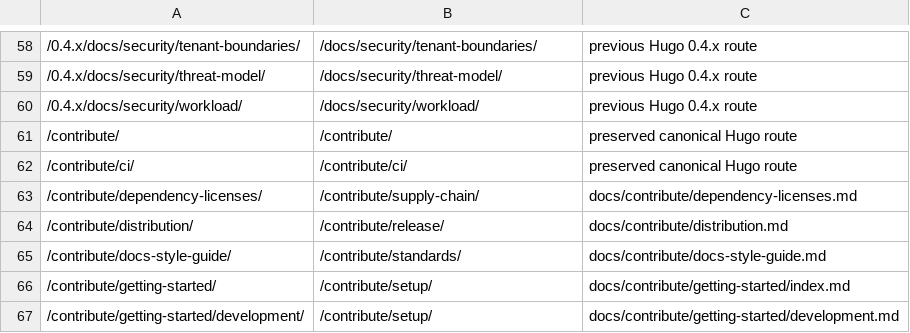
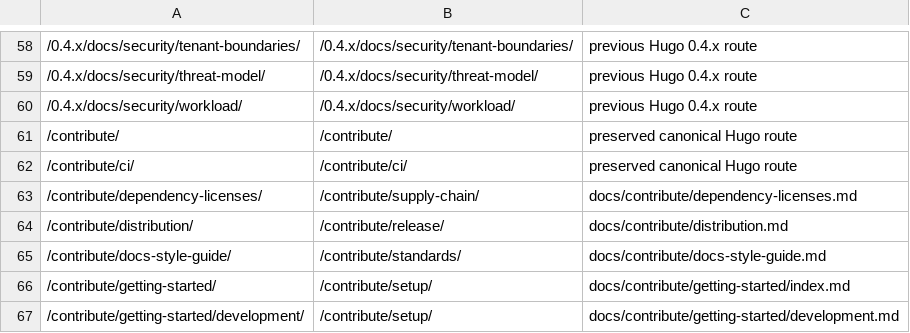
Before and after one commit to dc-tec/openbao-operator, a TSV file: website/redirects/legacy_redirects.tsv, drawn as a sheet; only a part is shown, gaps mark what is left out; the diff covers the shown part only.

```diff
--- a/website/redirects/legacy_redirects.tsv
+++ b/website/redirects/legacy_redirects.tsv
@@ -58,4 +58,4 @@
-/0.4.x/docs/security/tenant-boundaries/	/docs/security/tenant-boundaries/	previous Hugo 0.4.x route
-/0.4.x/docs/security/threat-model/	/docs/security/threat-model/	previous Hugo 0.4.x route
-/0.4.x/docs/security/workload/	/docs/security/workload/	previous Hugo 0.4.x route
+/0.4.x/docs/security/tenant-boundaries/	/0.4.x/docs/security/tenant-boundaries/	previous Hugo 0.4.x route
+/0.4.x/docs/security/threat-model/	/0.4.x/docs/security/threat-model/	previous Hugo 0.4.x route
+/0.4.x/docs/security/workload/	/0.4.x/docs/security/workload/	previous Hugo 0.4.x route
 /contribute/	/contribute/	preserved canonical Hugo route
```
Also changed, not shown: 54 edited cells elsewhere in this file, 27 other files.
